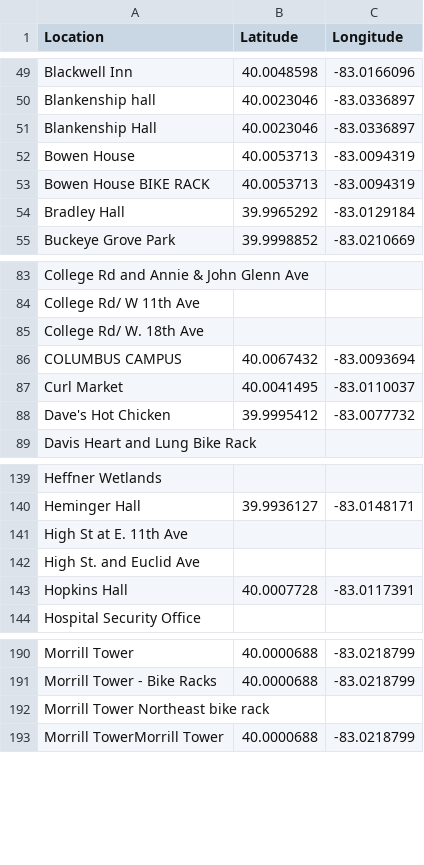
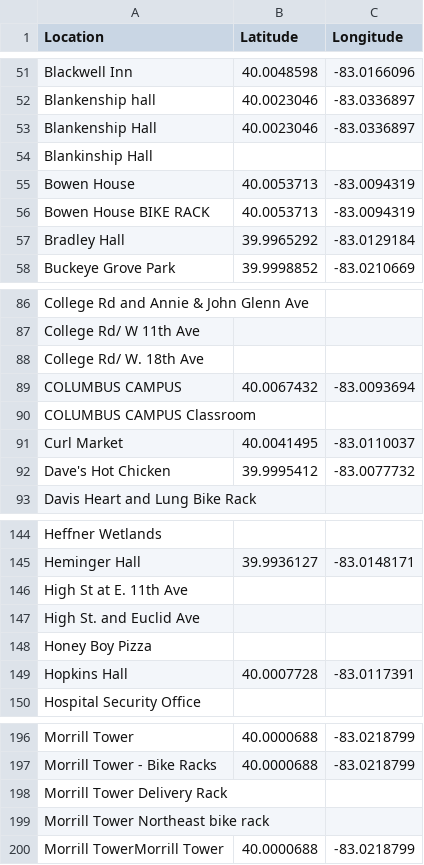
Before and after one commit to rathem30/safe-routes, a TSV file: scripts/data/osu_locations.tsv, drawn as a sheet; only a part is shown, gaps mark what is left out; the diff covers the shown part only; the diff names each change by its address in the sheet, - before the commit and + after, or states it on an @@ line.

```diff
--- a/scripts/data/osu_locations.tsv
+++ b/scripts/data/osu_locations.tsv
+row 54: Blankinship Hall
+row 90: COLUMBUS CAMPUS Classroom
+row 148: Honey Boy Pizza
+row 198: Morrill Tower Delivery Rack
```
Also changed, not shown: 6 added rows elsewhere in this file, 3 other files.
